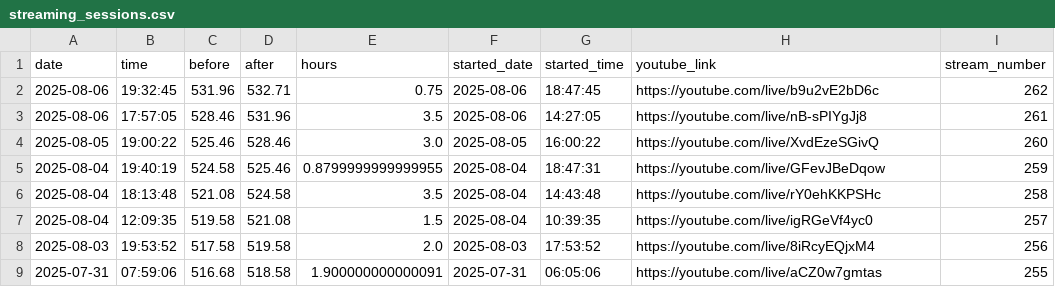
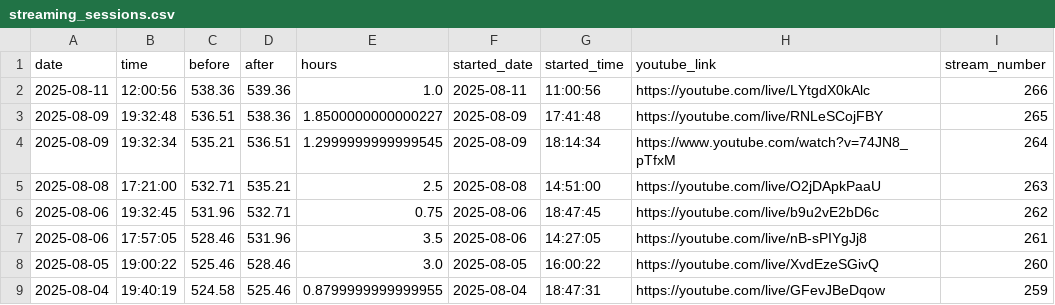
Before and after one commit to BriceChivu/Mandarin-progression, a CSV file: streaming_sessions.csv, drawn as a sheet; only a part is shown; the shorter side is filled out with more unchanged rows.

```diff
--- a/streaming_sessions.csv
+++ b/streaming_sessions.csv
@@ -1,2 +1,6 @@
 date,time,before,after,hours,started_date,started_time,youtube_link,stream_number
+2025-08-11,12:00:56,538.36,539.36,1.0,2025-08-11,11:00:56,https://youtube.com/live/LYtgdX0kAlc,266
+2025-08-09,19:32:48,536.51,538.36,1.8500000000000227,2025-08-09,17:41:48,https://youtube.com/live/RNLeSCojFBY,265
+2025-08-09,19:32:34,535.21,536.51,1.2999999999999545,2025-08-09,18:14:34,https://www.youtube.com/watch?v=74JN8_pTfxM,264
+2025-08-08,17:21:00,532.71,535.21,2.5,2025-08-08,14:51:00,https://youtube.com/live/O2jDApkPaaU,263
 2025-08-06,19:32:45,531.96,532.71,0.75,2025-08-06,18:47:45,https://youtube.com/live/b9u2vE2bD6c,262
```
Also changed, not shown: daily_summary.csv, 7 other files.
